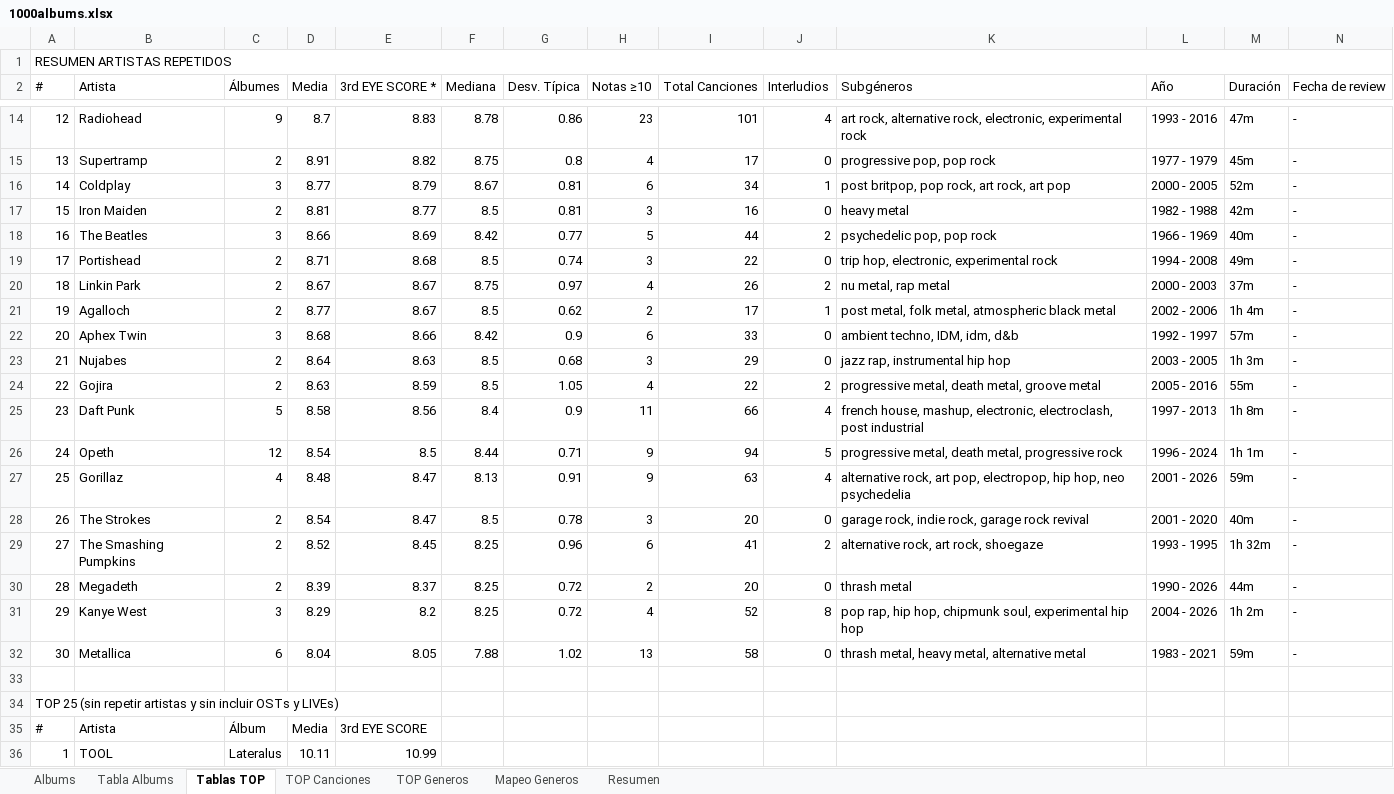
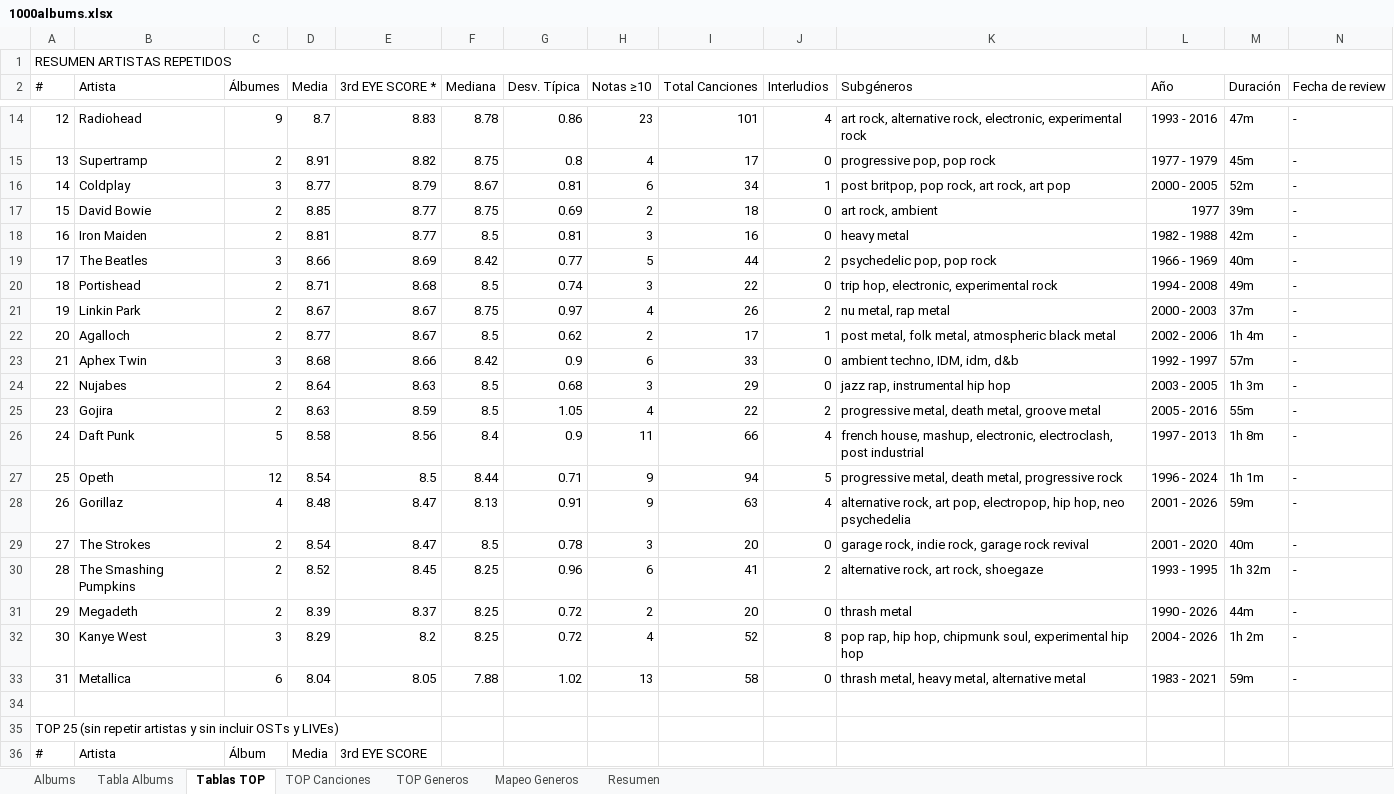
Before and after one commit to miguelrr11/top1000albums, an Excel workbook: 1000albums.xlsx, sheet Tablas TOP, drawn as a sheet; only a part is shown, gaps mark what is left out; the shorter side is filled out with more unchanged rows; values as stored, in another font and other column widths than the file's, no cell formats; addresses are those after the commit; the diff names each change by its address in the sheet, - before the commit and + after, or states it on an @@ line.

```diff
--- a/1000albums.xlsx (sheet Tablas TOP)
+++ b/1000albums.xlsx (sheet Tablas TOP)
+row 17: 15 | David Bowie | 2 | 8.85 | 8.77 | 8.75 | 0.69 | 2 | 18 | 0 | art rock, ambient | 1977 | 39m | -
-A18 (#): 15
+A18 (#): 16
-A19 (#): 16
+A19 (#): 17
-A20 (#): 17
+A20 (#): 18
-A21 (#): 18
+A21 (#): 19
-A22 (#): 19
+A22 (#): 20
-A23 (#): 20
+A23 (#): 21
-A24 (#): 21
+A24 (#): 22
-A25 (#): 22
+A25 (#): 23
-A26 (#): 23
+A26 (#): 24
-A27 (#): 24
+A27 (#): 25
-A28 (#): 25
+A28 (#): 26
-A29 (#): 26
+A29 (#): 27
-A30 (#): 27
+A30 (#): 28
-A31 (#): 28
+A31 (#): 29
-A32 (#): 29
+A32 (#): 30
-A33 (#): 30
+A33 (#): 31
```
Also changed, not shown: sheet Tabla Albums, sheet Resumen, sheet Albums, sheet TOP Generos, cell formats.
